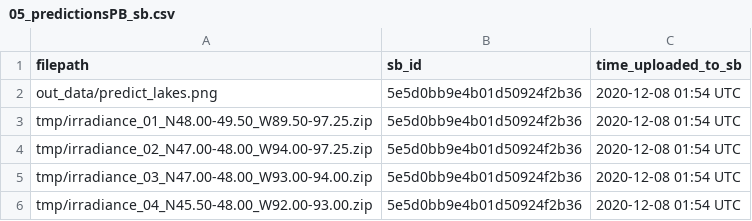
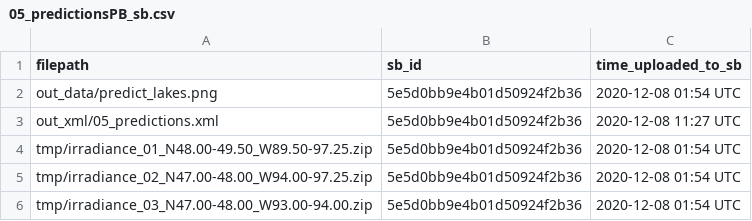
Before and after one commit to DOI-USGS/mntoha-data-release, a CSV file: log/05_predictionsPB_sb.csv, drawn as a sheet; only a part is shown; the shorter side is filled out with more unchanged rows.

```diff
--- a/log/05_predictionsPB_sb.csv
+++ b/log/05_predictionsPB_sb.csv
@@ -2,2 +2,3 @@ filepath,sb_id,time_uploaded_to_sb
 out_data/predict_lakes.png,5e5d0bb9e4b01d50924f2b36,2020-12-08 01:54 UTC
+out_xml/05_predictions.xml,5e5d0bb9e4b01d50924f2b36,2020-12-08 11:27 UTC
 tmp/irradiance_01_N48.00-49.50_W89.50-97.25.zip,5e5d0bb9e4b01d50924f2b36,2020-12-08 01:54 UTC
```
Also changed, not shown: 1 other file.
